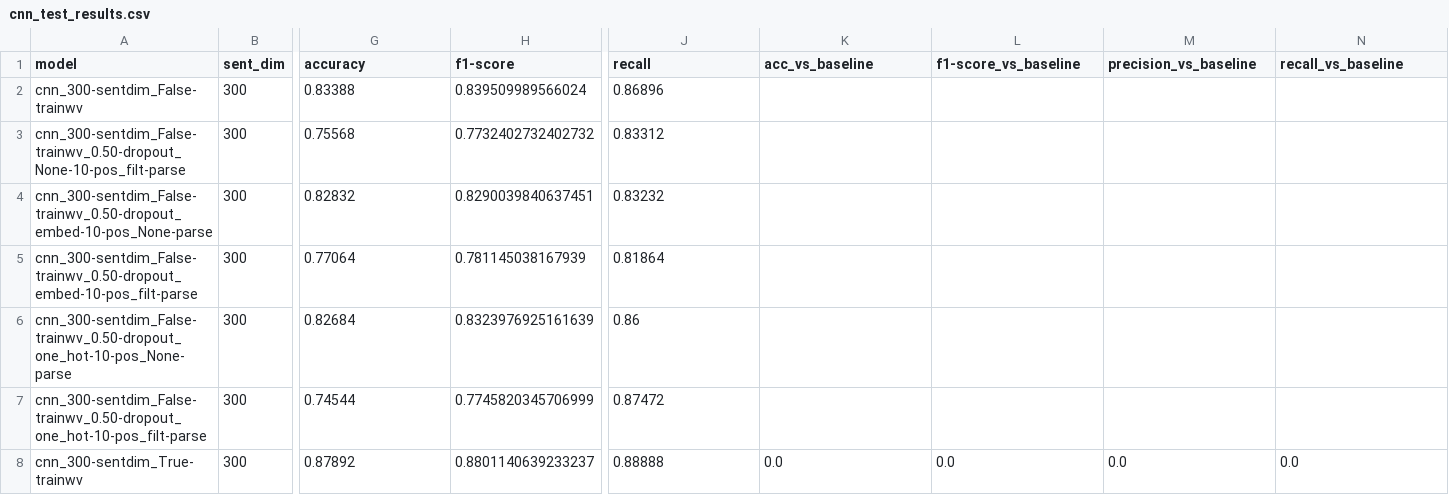
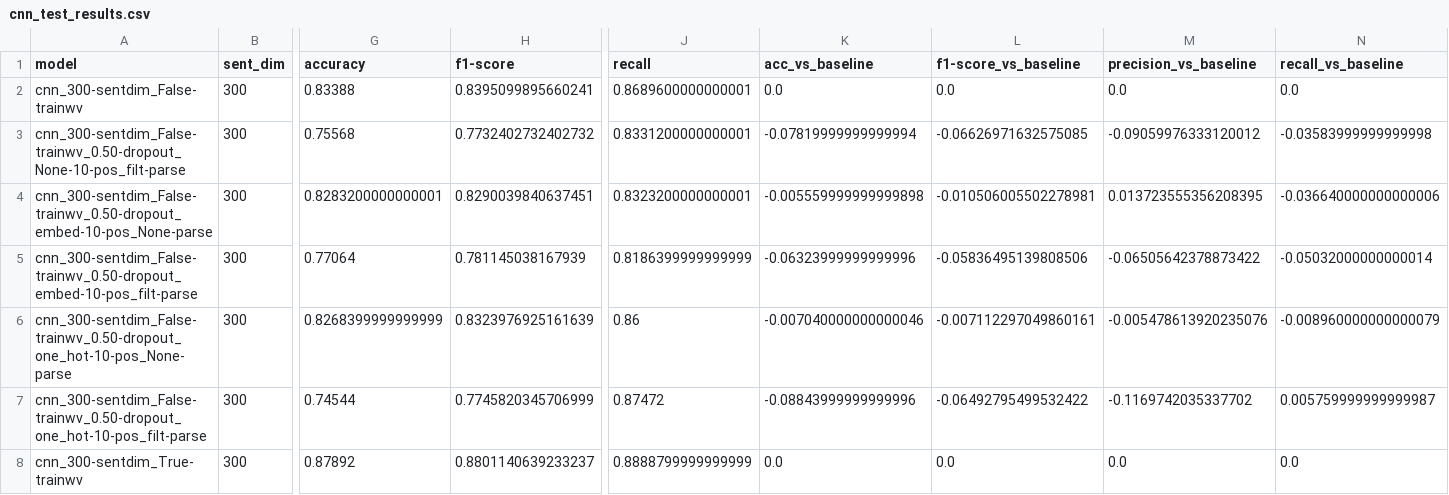
Before and after one commit to amr-amr/COMP550-Project, a CSV file: data/results_new2/cnn_test_results.csv, drawn as a sheet; only a part is shown, gaps mark what is left out; the diff covers the shown part only; the diff names each change by its address in the sheet, - before the commit and + after, or states it on an @@ line.

Commit message:
Fixed bug in results analyzer

```diff
--- a/data/results_new2/cnn_test_results.csv
+++ b/data/results_new2/cnn_test_results.csv
-H2 (f1-score): 0.839509989566024
+H2 (f1-score): 0.8395099895660241
-J2 (recall): 0.86896
+J2 (recall): 0.8689600000000001
-K2 (acc_vs_baseline): (empty)
+K2 (acc_vs_baseline): 0.0
-L2 (f1-score_vs_baseline): (empty)
+L2 (f1-score_vs_baseline): 0.0
-M2 (precision_vs_baseline): (empty)
+M2 (precision_vs_baseline): 0.0
-N2 (recall_vs_baseline): (empty)
+N2 (recall_vs_baseline): 0.0
-J3 (recall): 0.83312
+J3 (recall): 0.8331200000000001
-K3 (acc_vs_baseline): (empty)
+K3 (acc_vs_baseline): -0.07819999999999994
-L3 (f1-score_vs_baseline): (empty)
+L3 (f1-score_vs_baseline): -0.06626971632575085
-M3 (precision_vs_baseline): (empty)
+M3 (precision_vs_baseline): -0.09059976333120012
-N3 (recall_vs_baseline): (empty)
+N3 (recall_vs_baseline): -0.03583999999999998
-G4 (accuracy): 0.82832
+G4 (accuracy): 0.8283200000000001
-J4 (recall): 0.83232
+J4 (recall): 0.8323200000000001
-K4 (acc_vs_baseline): (empty)
+K4 (acc_vs_baseline): -0.005559999999999898
-L4 (f1-score_vs_baseline): (empty)
+L4 (f1-score_vs_baseline): -0.010506005502278981
-M4 (precision_vs_baseline): (empty)
+M4 (precision_vs_baseline): 0.013723555356208395
-N4 (recall_vs_baseline): (empty)
+N4 (recall_vs_baseline): -0.036640000000000006
-J5 (recall): 0.81864
+J5 (recall): 0.8186399999999999
-K5 (acc_vs_baseline): (empty)
+K5 (acc_vs_baseline): -0.06323999999999996
-L5 (f1-score_vs_baseline): (empty)
+L5 (f1-score_vs_baseline): -0.05836495139808506
-M5 (precision_vs_baseline): (empty)
+M5 (precision_vs_baseline): -0.06505642378873422
-N5 (recall_vs_baseline): (empty)
+N5 (recall_vs_baseline): -0.05032000000000014
-G6 (accuracy): 0.82684
+G6 (accuracy): 0.8268399999999999
-K6 (acc_vs_baseline): (empty)
+K6 (acc_vs_baseline): -0.007040000000000046
-L6 (f1-score_vs_baseline): (empty)
+L6 (f1-score_vs_baseline): -0.007112297049860161
-M6 (precision_vs_baseline): (empty)
+M6 (precision_vs_baseline): -0.005478613920235076
-N6 (recall_vs_baseline): (empty)
+N6 (recall_vs_baseline): -0.008960000000000079
-K7 (acc_vs_baseline): (empty)
+K7 (acc_vs_baseline): -0.08843999999999996
-L7 (f1-score_vs_baseline): (empty)
+L7 (f1-score_vs_baseline): -0.06492795499532422
-M7 (precision_vs_baseline): (empty)
+M7 (precision_vs_baseline): -0.1169742035337702
-N7 (recall_vs_baseline): (empty)
+N7 (recall_vs_baseline): 0.005759999999999987
-J8 (recall): 0.88888
+J8 (recall): 0.8888799999999999
```
Also changed, not shown: 13 edited cells elsewhere in this file, data/results_new1/cnn_test_results.csv, data/results_new1/ff_test_results.csv, 7 other files.
